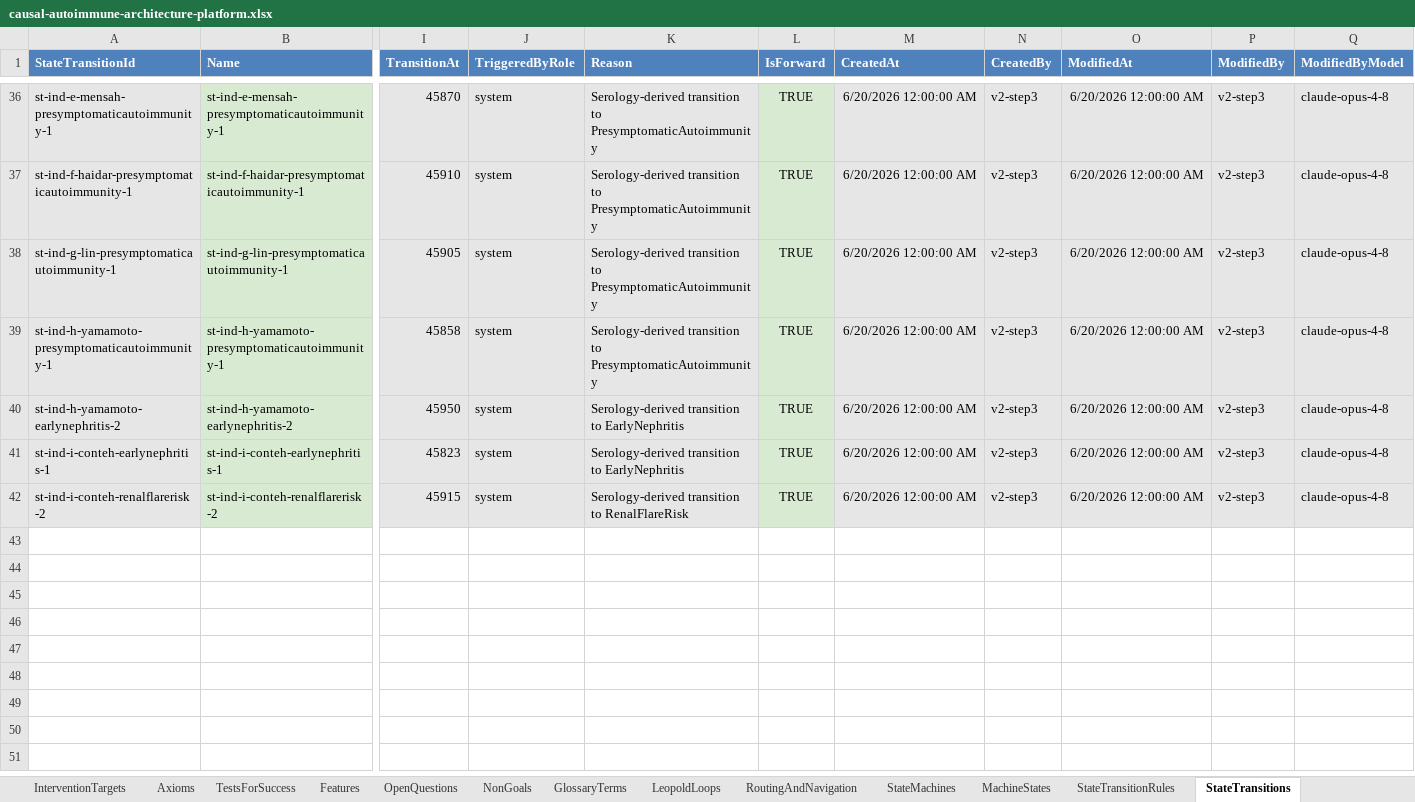
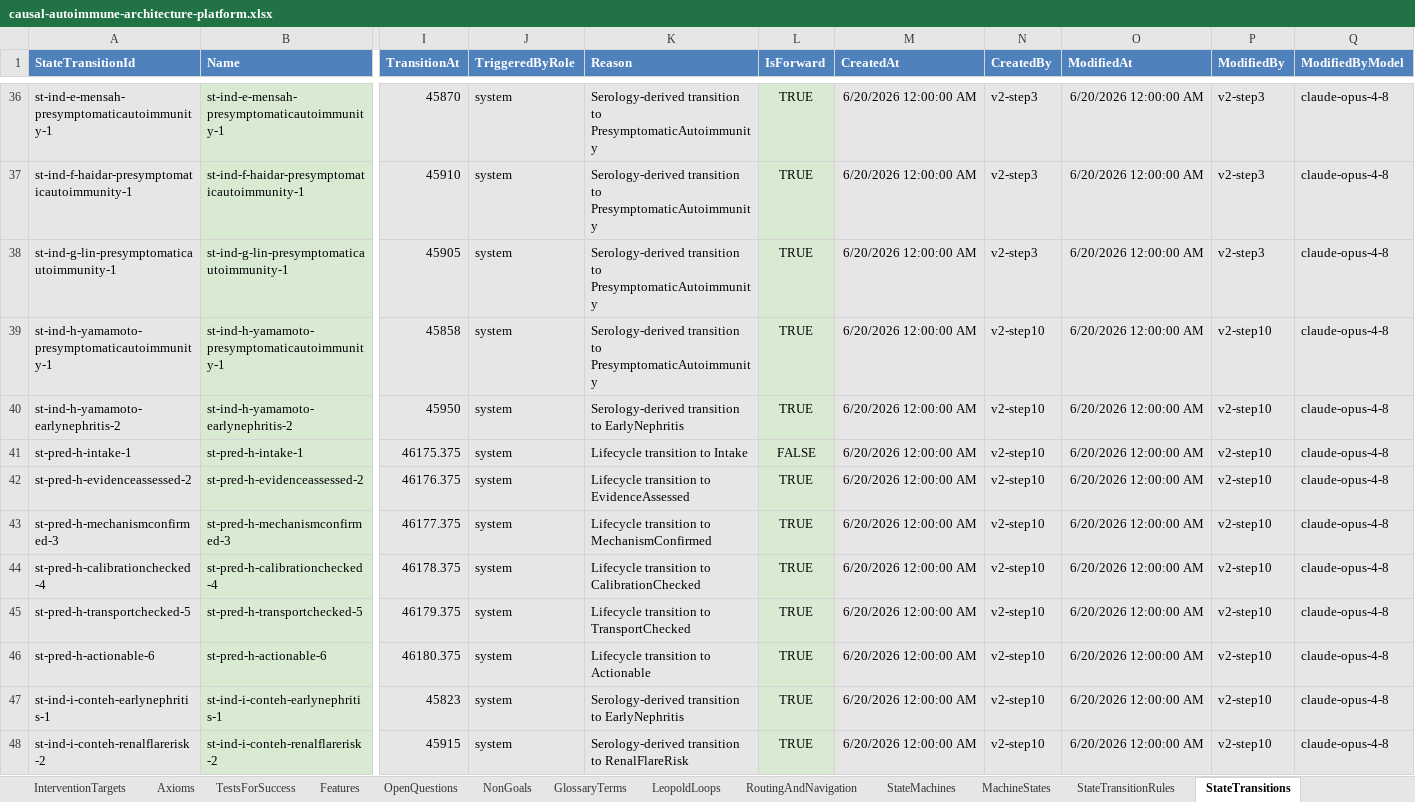
Before and after one commit to eejai42/jholla-problem-to-solve, an Excel workbook: xlsx/causal-autoimmune-architecture-platform.xlsx, sheet StateTransitions, drawn as a sheet; only a part is shown, gaps mark what is left out; values as stored, in another font and other column widths than the file's, no borders; addresses are those after the commit; rows hold the shown columns only; the diff covers the shown part only; the diff names each change by its address in the sheet, - before the commit and + after, or states it on an @@ line.

```diff
--- a/xlsx/causal-autoimmune-architecture-platform.xlsx (sheet StateTransitions)
+++ b/xlsx/causal-autoimmune-architecture-platform.xlsx (sheet StateTransitions)
-N39:N40 (CreatedBy): v2-step3
+N39:N40 (CreatedBy): v2-step10
-P39:P40 (ModifiedBy): v2-step3
+P39:P40 (ModifiedBy): v2-step10
+row 41: st-pred-h-intake-1 | st-pred-h-intake-1 | 46175.375 | system | Lifecycle transition to Intake | FALSE | 6/20/2026 12:00:00 AM | v2-step10 | 6/20/2026 12:00:00 AM | v2-step10 | claude-opus-4-8
+row 42: st-pred-h-evidenceassessed-2 | st-pred-h-evidenceassessed-2 | 46176.375 | system | Lifecycle transition to EvidenceAssessed | TRUE | 6/20/2026 12:00:00 AM | v2-step10 | 6/20/2026 12:00:00 AM | v2-step10 | claude-opus-4-8
+row 43: st-pred-h-mechanismconfirmed-3 | st-pred-h-mechanismconfirmed-3 | 46177.375 | system | Lifecycle transition to MechanismConfirmed | TRUE | 6/20/2026 12:00:00 AM | v2-step10 | 6/20/2026 12:00:00 AM | v2-step10 | claude-opus-4-8
+row 44: st-pred-h-calibrationchecked-4 | st-pred-h-calibrationchecked-4 | 46178.375 | system | Lifecycle transition to CalibrationChecked | TRUE | 6/20/2026 12:00:00 AM | v2-step10 | 6/20/2026 12:00:00 AM | v2-step10 | claude-opus-4-8
+row 45: st-pred-h-transportchecked-5 | st-pred-h-transportchecked-5 | 46179.375 | system | Lifecycle transition to TransportChecked | TRUE | 6/20/2026 12:00:00 AM | v2-step10 | 6/20/2026 12:00:00 AM | v2-step10 | claude-opus-4-8
+row 46: st-pred-h-actionable-6 | st-pred-h-actionable-6 | 46180.375 | system | Lifecycle transition to Actionable | TRUE | 6/20/2026 12:00:00 AM | v2-step10 | 6/20/2026 12:00:00 AM | v2-step10 | claude-opus-4-8
-N47:N48 (CreatedBy): v2-step3
+N47:N48 (CreatedBy): v2-step10
-P47:P48 (ModifiedBy): v2-step3
+P47:P48 (ModifiedBy): v2-step10
```
Also changed, not shown: 25 added rows elsewhere in this sheet, sheet SubjectStateInstances, sheet EvidenceItems, sheet CalibrationBins, sheet IndividualPredictions, sheet CohortReplications, sheet OmicsAssays, 13 more sheets, formulas that keep their value, 12 other files.
